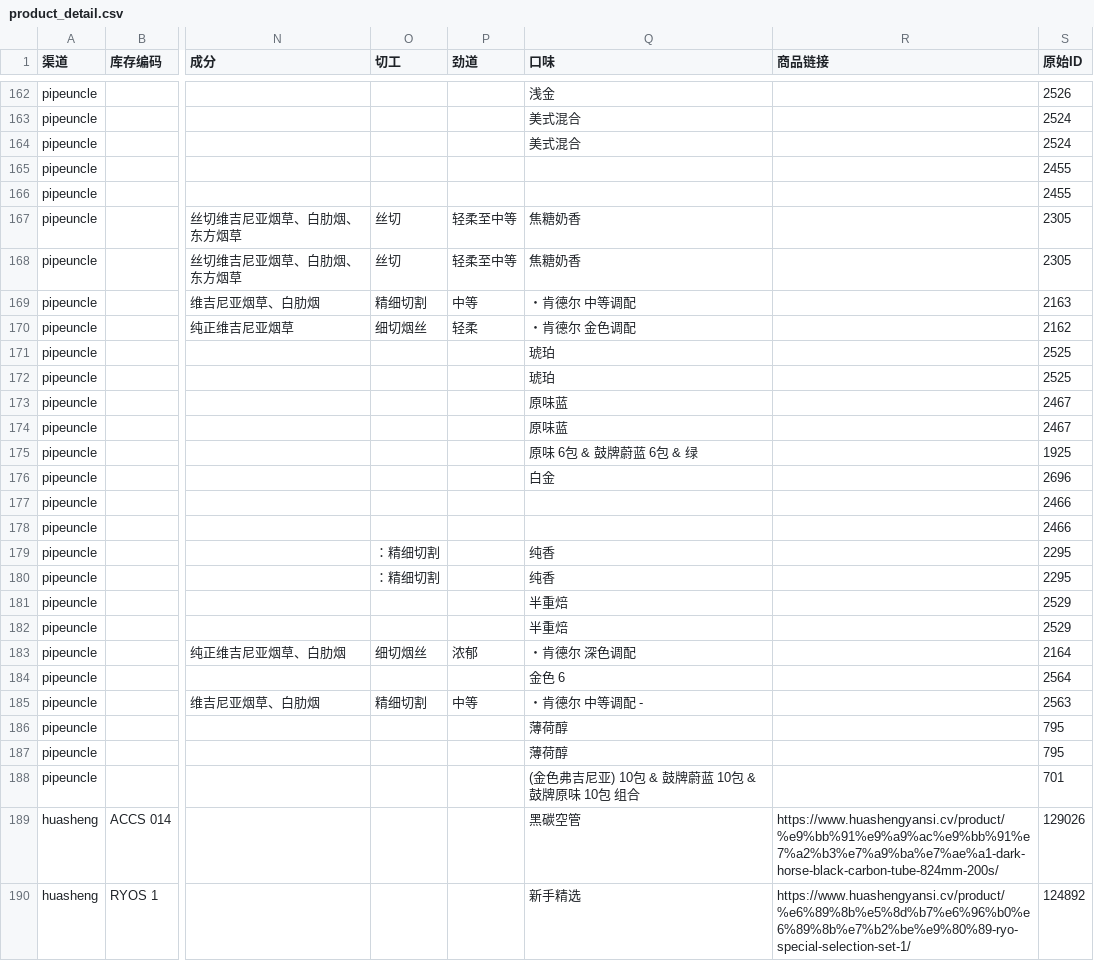
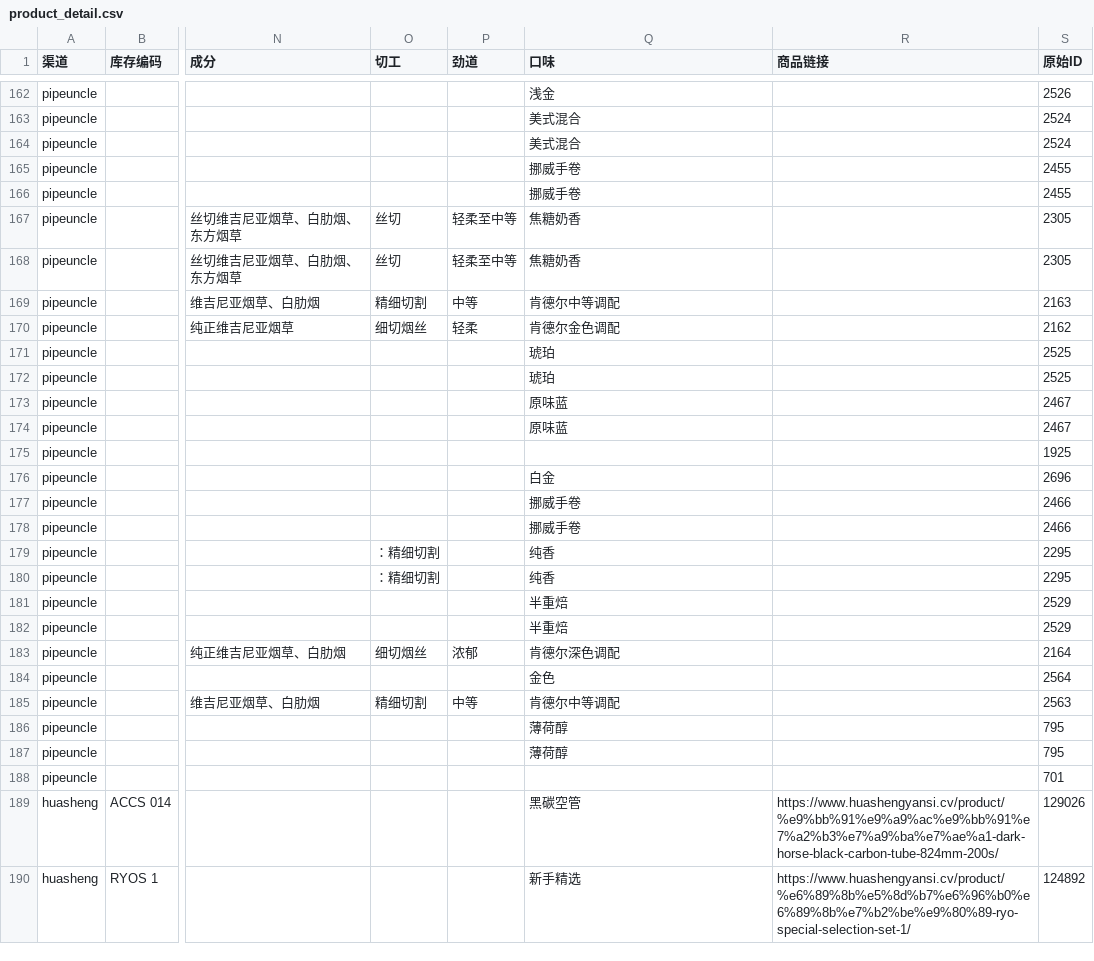
Before and after one commit to lxy1553/cigarettes_scraper, a CSV file: data/dwd/product_detail.csv, drawn as a sheet; only a part is shown, gaps mark what is left out; the diff covers the shown part only; the diff names each change by its address in the sheet, - before the commit and + after, or states it on an @@ line.

```diff
--- a/data/dwd/product_detail.csv
+++ b/data/dwd/product_detail.csv
-Q165:Q166 (口味): (empty)
+Q165:Q166 (口味): 挪威手卷
-Q169 (口味): ・肯德尔 中等调配
+Q169 (口味): 肯德尔中等调配
-Q170 (口味): ・肯德尔 金色调配
+Q170 (口味): 肯德尔金色调配
-Q175 (口味): 原味 6包 & 鼓牌蔚蓝 6包 & 绿
+Q175 (口味): (empty)
-Q177:Q178 (口味): (empty)
+Q177:Q178 (口味): 挪威手卷
-Q183 (口味): ・肯德尔 深色调配
+Q183 (口味): 肯德尔深色调配
-Q184 (口味): 金色 6
+Q184 (口味): 金色
-Q185 (口味): ・肯德尔 中等调配 -
+Q185 (口味): 肯德尔中等调配
-Q188 (口味): (金色弗吉尼亚) 10包 & 鼓牌蔚蓝 10包 & 鼓牌原味 10包 组合
+Q188 (口味): (empty)
```
Also changed, not shown: 117 edited cells elsewhere in this file, 3 other files.
